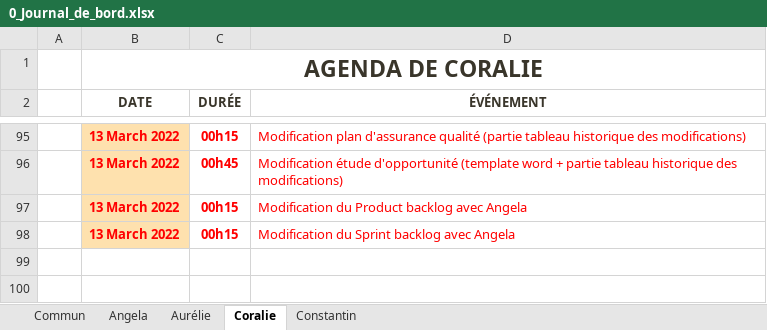
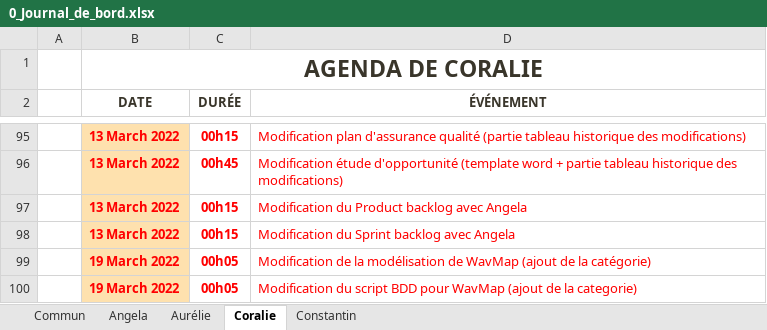
Before and after one commit to ConstantinHrrmn/WavContact, an Excel workbook: Documents/0_Journal_de_bord.xlsx, sheet Coralie, drawn as a sheet; only a part is shown, gaps mark what is left out; values as stored, in another font and other column widths than the file's, no borders; table styles not drawn; the diff names each change by its address in the sheet, - before the commit and + after, or states it on an @@ line.

Commit message:
Ajout de la catégorie

```diff
--- a/Documents/0_Journal_de_bord.xlsx (sheet Coralie)
+++ b/Documents/0_Journal_de_bord.xlsx (sheet Coralie)
+row 99:  | 19 March 2022 | 00h05 | Modification de la modélisation de WavMap (ajout de la catégorie)
+row 100:  | 19 March 2022 | 00h05 | Modification du script BDD pour WavMap (ajout de la categorie)
```
Also changed, not shown: 3 other files.
